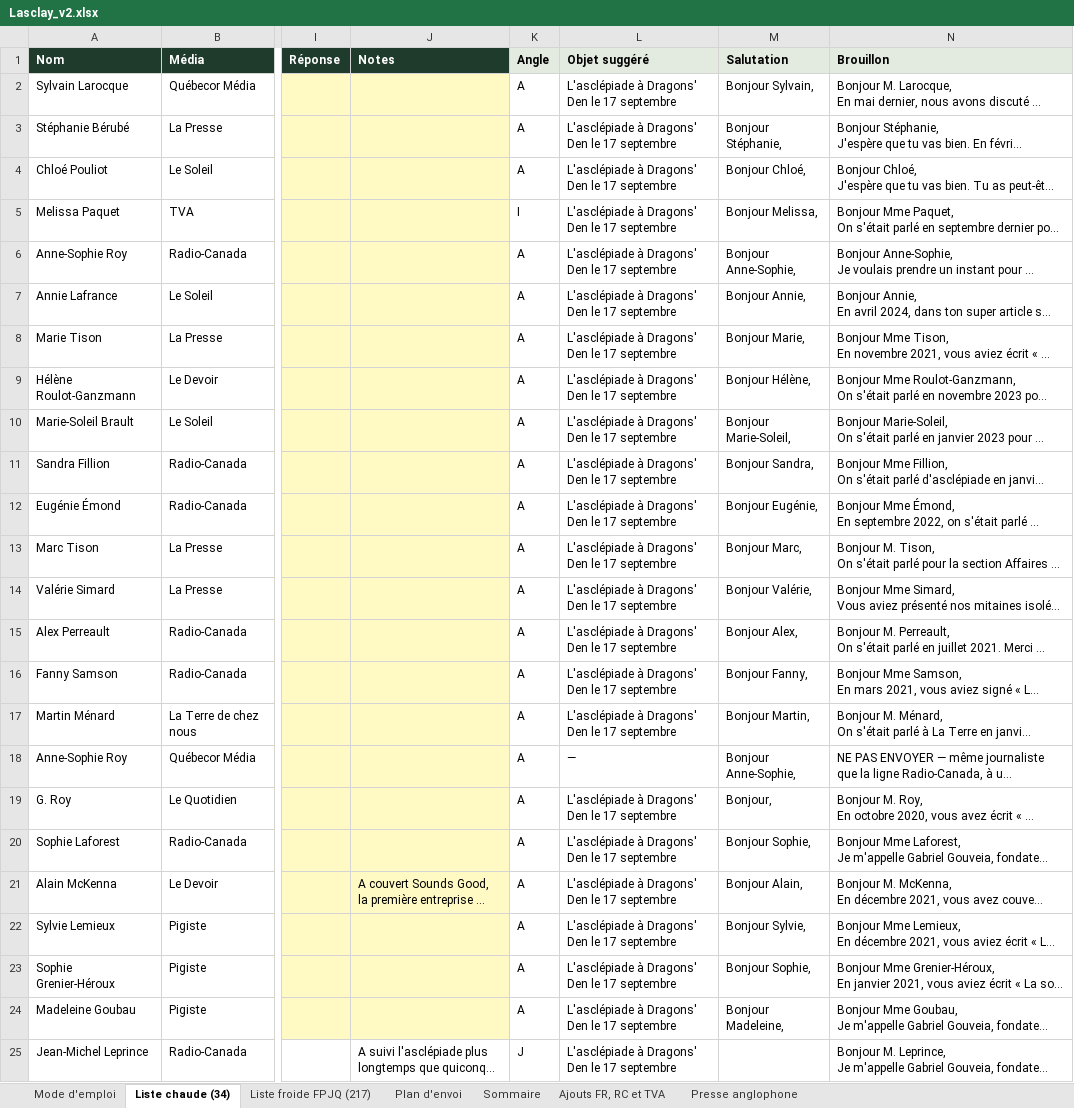
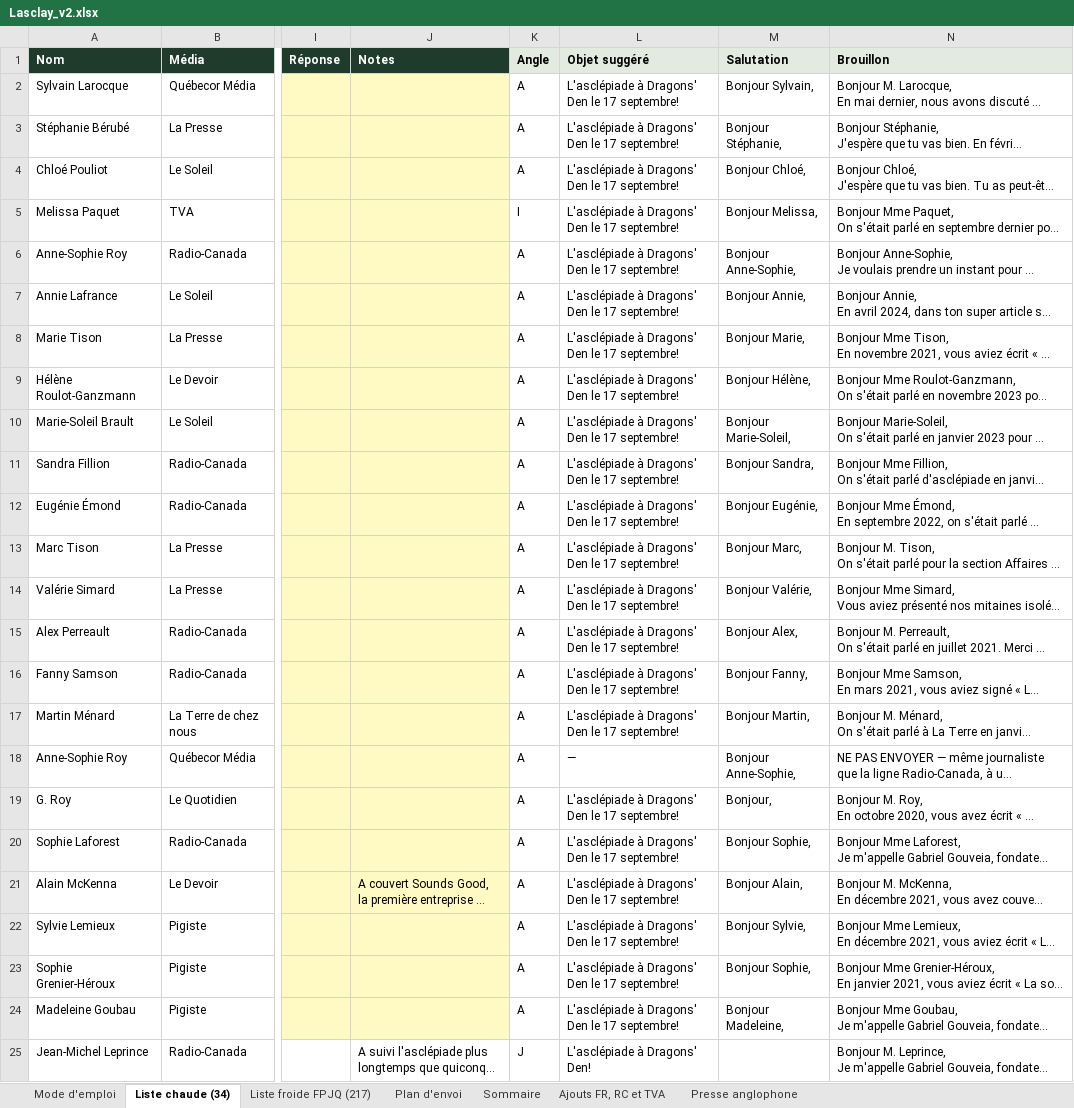
Before and after one commit to lasclay/missive-automations, an Excel workbook: communique-dragons/Lasclay_v2.xlsx, sheet Liste chaude (34), drawn as a sheet; only a part is shown, gaps mark what is left out; long unchanged cells end in …; values as stored, in another font and other column widths than the file's, no borders; the diff names each change by its address in the sheet, - before the commit and + after, or states it on an @@ line.

```diff
--- a/communique-dragons/Lasclay_v2.xlsx (sheet Liste chaude (34))
+++ b/communique-dragons/Lasclay_v2.xlsx (sheet Liste chaude (34))
-L2:L17 (Objet suggéré): L'asclépiade à Dragons' Den le 17 septembre
+L2:L17 (Objet suggéré): L'asclépiade à Dragons' Den le 17 septembre!
-L19:L24 (Objet suggéré): L'asclépiade à Dragons' Den le 17 septembre
+L19:L24 (Objet suggéré): L'asclépiade à Dragons' Den le 17 septembre!
-L25 (Objet suggéré): L'asclépiade à Dragons' Den le 17 septembre
+L25 (Objet suggéré): L'asclépiade à Dragons' Den!
```
Also changed, not shown: sheet Liste froide FPJQ (217), sheet Presse anglophone, sheet Ajouts FR, RC et TVA, communique-dragons/Lasclay_brouillons_a_editer.xlsx, 8 other files.
